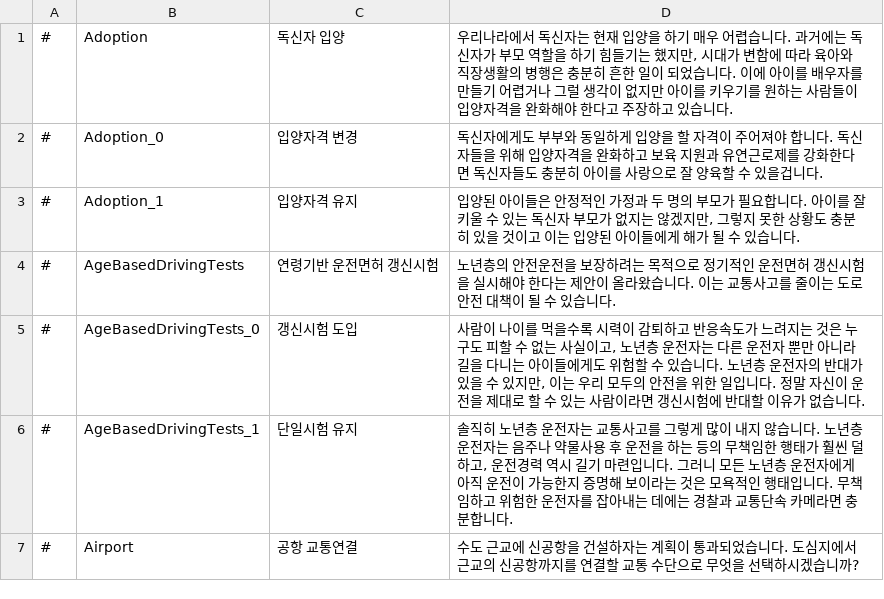
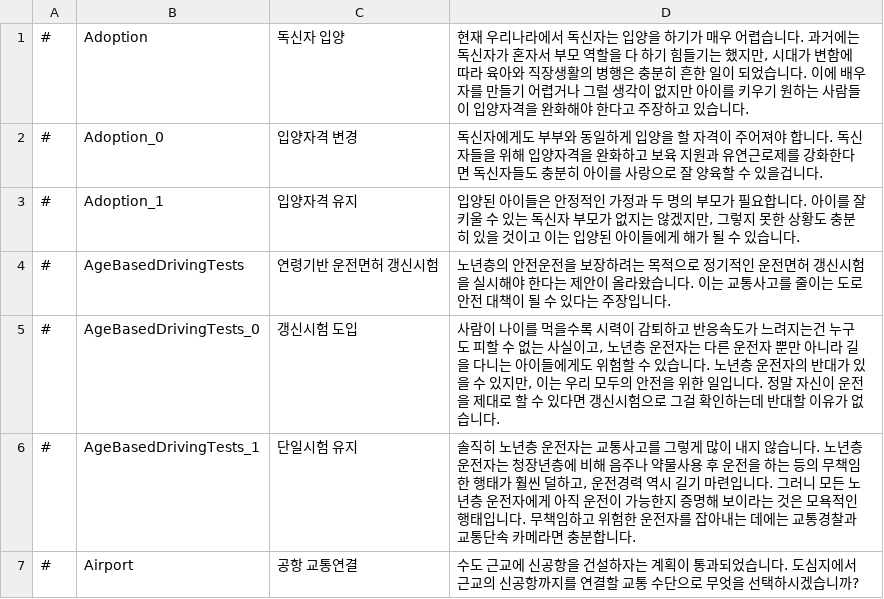
Before and after one commit to whiteforce4/Democracy4KoreanTranslation, a CSV file: Korean/dilemmas.csv, drawn as a sheet; only a part is shown; the diff covers the shown part only.

Commit message:
Update dilemmas.csv
1. BanNonLEDBulbs_1 원문에도 공백있던데 왤까? 탄소세 부분 선택적으로 나오게 하는 기능이라도 있나?

```diff
--- a/Korean/dilemmas.csv
+++ b/Korean/dilemmas.csv
@@ -1,7 +1,7 @@
-#,Adoption,독신자 입양,"우리나라에서 독신자는 현재 입양을 하기 매우 어렵습니다. 과거에는 독신자가 부모 역할을 하기 힘들기는 했지만, 시대가 변함에 따라 육아와 직장생활의 병행은 충분히 흔한 일이 되었습니다. 이에 아이를 배우자를 만들기 어렵거나 그럴 생각이 없지만 아이를 키우기를 원하는 사람들이 입양자격을 완화해야 한다고 주장하고 있습니다."
+#,Adoption,독신자 입양,"현재 우리나라에서 독신자는 입양을 하기가 매우 어렵습니다. 과거에는 독신자가 혼자서 부모 역할을 다 하기 힘들기는 했지만, 시대가 변함에 따라 육아와 직장생활의 병행은 충분히 흔한 일이 되었습니다. 이에 배우자를 만들기 어렵거나 그럴 생각이 없지만 아이를 키우기 원하는 사람들이 입양자격을 완화해야 한다고 주장하고 있습니다."
 #,Adoption_0,입양자격 변경,"독신자에게도 부부와 동일하게 입양을 할 자격이 주어져야 합니다. 독신자들을 위해 입양자격을 완화하고 보육 지원과 유연근로제를 강화한다면 독신자들도 충분히 아이를 사랑으로 잘 양육할 수 있을겁니다."
 #,Adoption_1,입양자격 유지,"입양된 아이들은 안정적인 가정과 두 명의 부모가 필요합니다. 아이를 잘 키울 수 있는 독신자 부모가 없지는 않겠지만, 그렇지 못한 상황도 충분히 있을 것이고 이는 입양된 아이들에게 해가 될 수 있습니다."
-#,AgeBasedDrivingTests,연령기반 운전면허 갱신시험,노년층의 안전운전을 보장하려는 목적으로 정기적인 운전면허 갱신시험을 실시해야 한다는 제안이 올라왔습니다. 이는 교통사고를 줄이는 도로안전 대책이 될 수 있습니다.
-#,AgeBasedDrivingTests_0,갱신시험 도입,"사람이 나이를 먹을수록 시력이 감퇴하고 반응속도가 느려지는 것은 누구도 피할 수 없는 사실이고, 노년층 운전자는 다른 운전자 뿐만 아니라 길을 다니는 아이들에게도 위험할 수 있습니다. 노년층 운전자의 반대가 있을 수 있지만, 이는 우리 모두의 안전을 위한 일입니다. 정말 자신이 운전을 제대로 할 수 있는 사람이라면 갱신시험에 반대할 이유가 없습니다."
-#,AgeBasedDrivingTests_1,단일시험 유지,"솔직히 노년층 운전자는 교통사고를 그렇게 많이 내지 않습니다. 노년층 운전자는 음주나 약물사용 후 운전을 하는 등의 무책임한 행태가 훨씬 덜하고, 운전경력 역시 길기 마련입니다. 그러니 모든 노년층 운전자에게 아직 운전이 가능한지 증명해 보이라는 것은 모욕적인 행태입니다. 무책임하고 위험한 운전자를 잡아내는 데에는 경찰과 교통단속 카메라면 충분합니다."
+#,AgeBasedDrivingTests,연령기반 운전면허 갱신시험,노년층의 안전운전을 보장하려는 목적으로 정기적인 운전면허 갱신시험을 실시해야 한다는 제안이 올라왔습니다. 이는 교통사고를 줄이는 도로안전 대책이 될 수 있다는 주장입니다.
+#,AgeBasedDrivingTests_0,갱신시험 도입,"사람이 나이를 먹을수록 시력이 감퇴하고 반응속도가 느려지는건 누구도 피할 수 없는 사실이고, 노년층 운전자는 다른 운전자 뿐만 아니라 길을 다니는 아이들에게도 위험할 수 있습니다. 노년층 운전자의 반대가 있을 수 있지만, 이는 우리 모두의 안전을 위한 일입니다. 정말 자신이 운전을 제대로 할 수 있다면 갱신시험으로 그걸 확인하는데 반대할 이유가 없습니다."
+#,AgeBasedDrivingTests_1,단일시험 유지,"솔직히 노년층 운전자는 교통사고를 그렇게 많이 내지 않습니다. 노년층 운전자는 청장년층에 비해 음주나 약물사용 후 운전을 하는 등의 무책임한 행태가 훨씬 덜하고, 운전경력 역시 길기 마련입니다. 그러니 모든 노년층 운전자에게 아직 운전이 가능한지 증명해 보이라는 것은 모욕적인 행태입니다. 무책임하고 위험한 운전자를 잡아내는 데에는 교통경찰과 교통단속 카메라면 충분합니다."
 #,Airport,공항 교통연결,"수도 근교에 신공항을 건설하자는 계획이 통과되었습니다. 도심지에서 근교의 신공항까지를 연결할 교통 수단으로 무엇을 선택하시겠습니까?"
```
Also changed, not shown: 11 edited cells elsewhere in this file.
